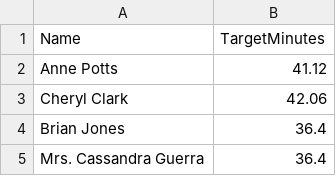
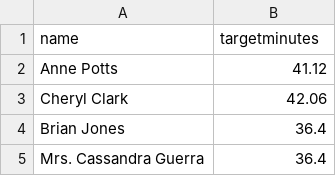
Before and after one commit to NnejiKelechi/GetSkilled, a CSV file: targets.csv, drawn as a sheet; only a part is shown.

Commit message:
Update targets.csv

```diff
--- a/targets.csv
+++ b/targets.csv
@@ -1,2 +1,2 @@
-Name,TargetMinutes
+name,targetminutes
 Anne Potts,41.12
```
